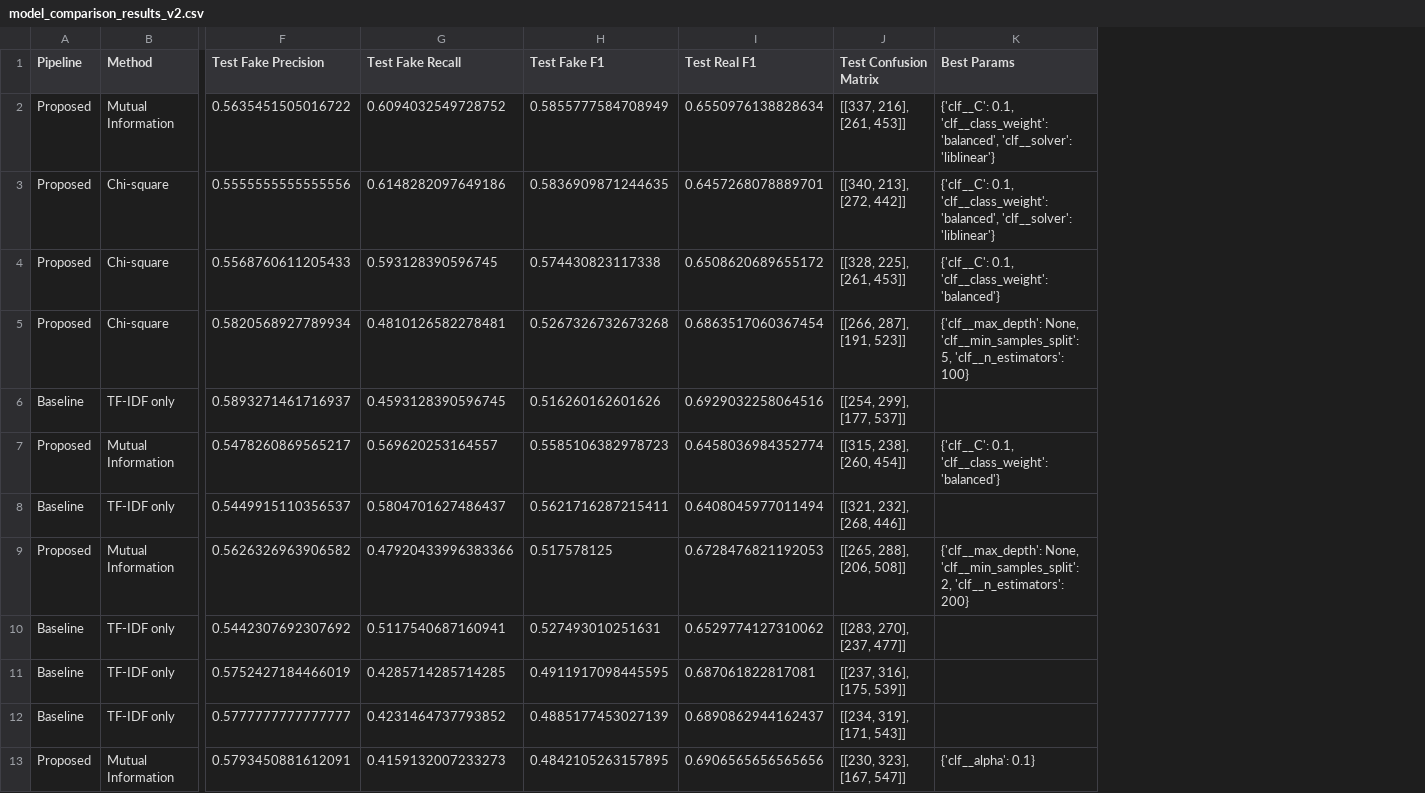
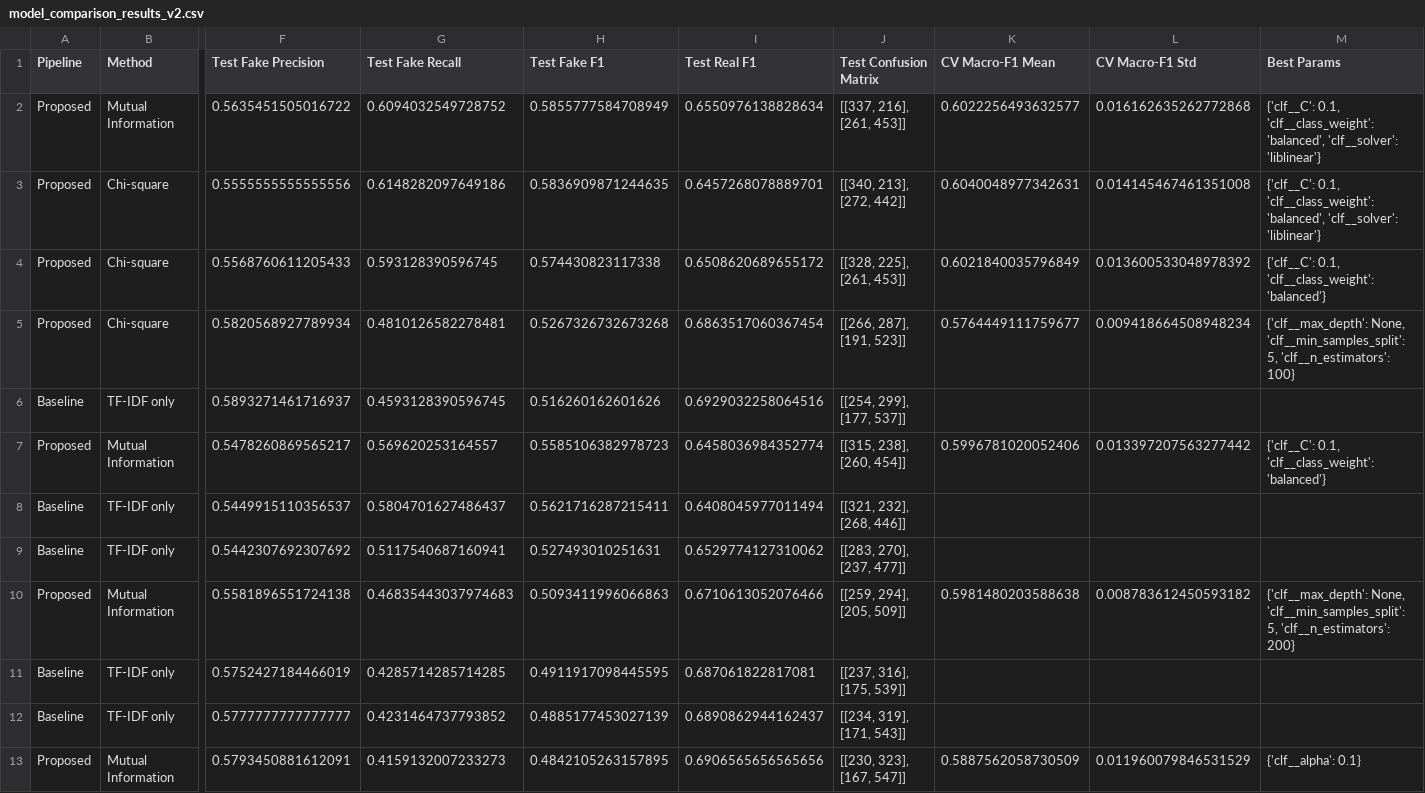
Before and after one commit to Ravindu-Pathirana/Fake-News-Detection, a CSV file: Updated Improvements/model_comparison_results_v2.csv, drawn as a sheet; only a part is shown, gaps mark what is left out; removed rows and columns are numbered as before the commit, all else as after; rows hold the shown columns only; the diff names each change by its address in the sheet, - before the commit and + after, or states it on an @@ line.

```diff
--- a/Updated Improvements/model_comparison_results_v2.csv
+++ b/Updated Improvements/model_comparison_results_v2.csv
+column K (CV Macro-F1 Mean), rows 2-7: 0.6022256493632577 | 0.6040048977342631 | 0.6021840035796849 | 0.5764449111759677 |  | 0.5996781020052406; row 13: 0.5887562058730509
+column L (CV Macro-F1 Std), rows 2-7: 0.016162635262772868 | 0.014145467461351008 | 0.013600533048978392 | 0.009418664508948234 |  | 0.013397207563277442; row 13: 0.011960079846531529
-row 9: Proposed | Mutual Information | 0.5626326963906582 | 0.47920433996383366 | 0.517578125 | 0.6728476821192053 | [[265, 288], [206, 508]] | {'clf__max_depth': None, 'clf__min_samples_split': 2, 'clf__n_estimators': 200}
+row 10: Proposed | Mutual Information | 0.5581896551724138 | 0.46835443037974683 | 0.5093411996066863 | 0.6710613052076466 | [[259, 294], [205, 509]] | 0.5981480203588638 | 0.008783612450593182 | {'clf__max_depth': None, 'clf__min_samples_split': 5, 'clf__n_estimators': 200}
```
Also changed, not shown: Updated Improvements/model_comparison_results_v3_metadata.csv, 29 other files.
